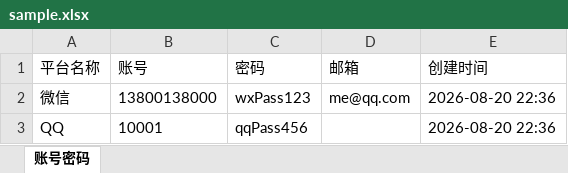
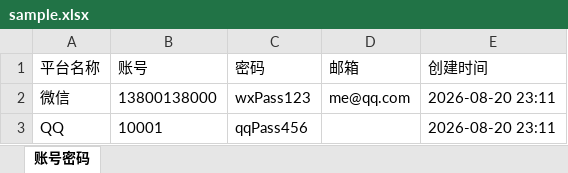
Before and after one commit to HHC558/password-manager-pwa, an Excel workbook: tools/sample.xlsx, sheet 账号密码, drawn as a sheet; values as stored, in another font and other column widths than the file's, no borders; the diff names each change by its address in the sheet, - before the commit and + after, or states it on an @@ line.

```diff
--- a/tools/sample.xlsx (sheet 账号密码)
+++ b/tools/sample.xlsx (sheet 账号密码)
-E2:E3 (创建时间): 2026-08-20 22:36
+E2:E3 (创建时间): 2026-08-20 23:11
```
Also changed, not shown: 8 other files.
